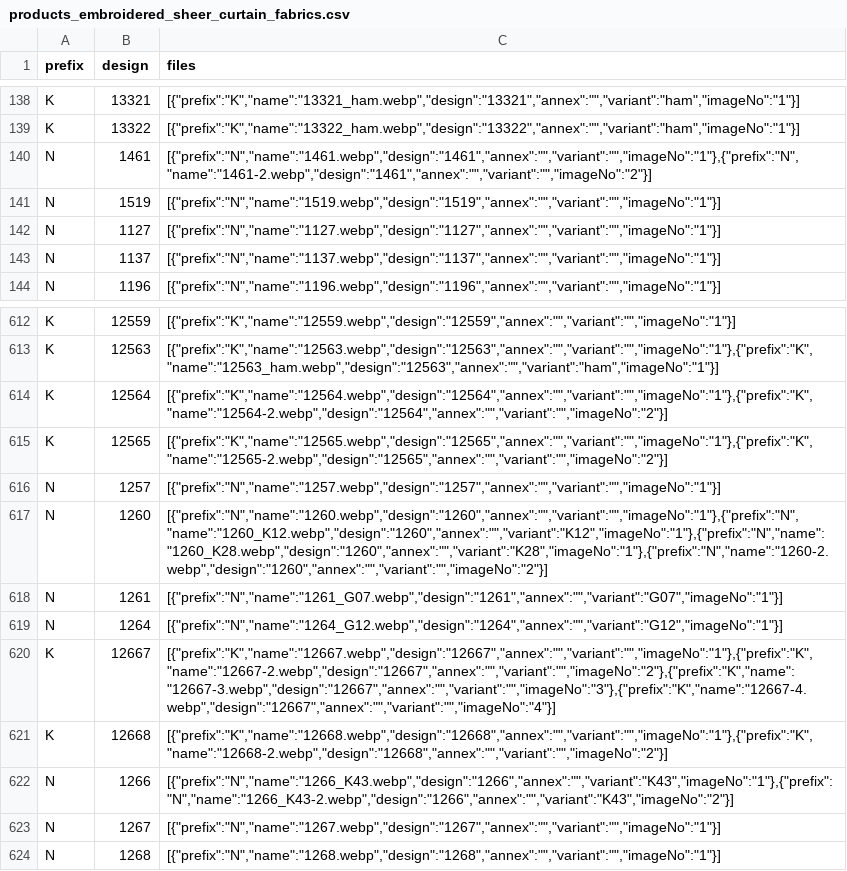
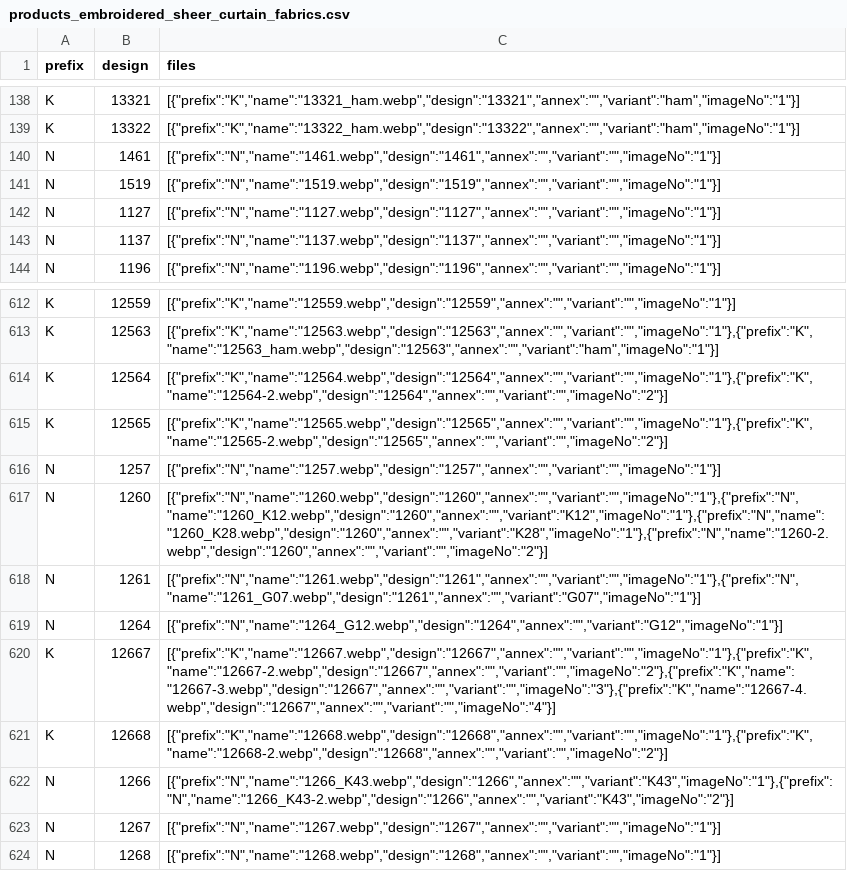
Before and after one commit to firatdmf/demfirat, a CSV file: src/vir_db/products_embroidered_sheer_curtain_fabrics.csv, drawn as a sheet; only a part is shown, gaps mark what is left out.

```diff
--- a/src/vir_db/products_embroidered_sheer_curtain_fabrics.csv
+++ b/src/vir_db/products_embroidered_sheer_curtain_fabrics.csv
@@ -139,3 +139,3 @@ K,13321,"[{""prefix"":""K"",""name"":""13321_ham.webp"",""design"":""13321"",""a
 K,13322,"[{""prefix"":""K"",""name"":""13322_ham.webp"",""design"":""13322"",""annex"":"""",""variant"":""ham"",""imageNo"":""1""}]"
-N,1461,"[{""prefix"":""N"",""name"":""1461.webp"",""design"":""1461"",""annex"":"""",""variant"":"""",""imageNo"":""1""},{""prefix"":""N"",""name"":""1461-2.webp"",""design"":""1461"",""annex"":"""",""variant"":"""",""imageNo"":""2""}]"
+N,1461,"[{""prefix"":""N"",""name"":""1461.webp"",""design"":""1461"",""annex"":"""",""variant"":"""",""imageNo"":""1""}]"
 N,1519,"[{""prefix"":""N"",""name"":""1519.webp"",""design"":""1519"",""annex"":"""",""variant"":"""",""imageNo"":""1""}]"
@@ -617,3 +617,3 @@ N,1257,"[{""prefix"":""N"",""name"":""1257.webp"",""design"":""1257"",""annex"":
 N,1260,"[{""prefix"":""N"",""name"":""1260.webp"",""design"":""1260"",""annex"":"""",""variant"":"""",""imageNo"":""1""},{""prefix"":""N"",""name"":""1260_K12.webp"",""design"":""1260"",""annex"":"""",""variant"":""K12"",""imageNo"":""1""},{""prefix"":""N"",""name"":""1260_K28.webp"",""design"":""1260"",""annex"":"""",""variant"":""K28"",""imageNo"":""1""},{""prefix"":""N"",""name"":""1260-2.webp"",""design"":""1260"",""annex"":"""",""variant"":"""",""imageNo"":""2""}]"
-N,1261,"[{""prefix"":""N"",""name"":""1261_G07.webp"",""design"":""1261"",""annex"":"""",""variant"":""G07"",""imageNo"":""1""}]"
+N,1261,"[{""prefix"":""N"",""name"":""1261.webp"",""design"":""1261"",""annex"":"""",""variant"":"""",""imageNo"":""1""},{""prefix"":""N"",""name"":""1261_G07.webp"",""design"":""1261"",""annex"":"""",""variant"":""G07"",""imageNo"":""1""}]"
 N,1264,"[{""prefix"":""N"",""name"":""1264_G12.webp"",""design"":""1264"",""annex"":"""",""variant"":""G12"",""imageNo"":""1""}]"
```
Also changed, not shown: 7 other files.
